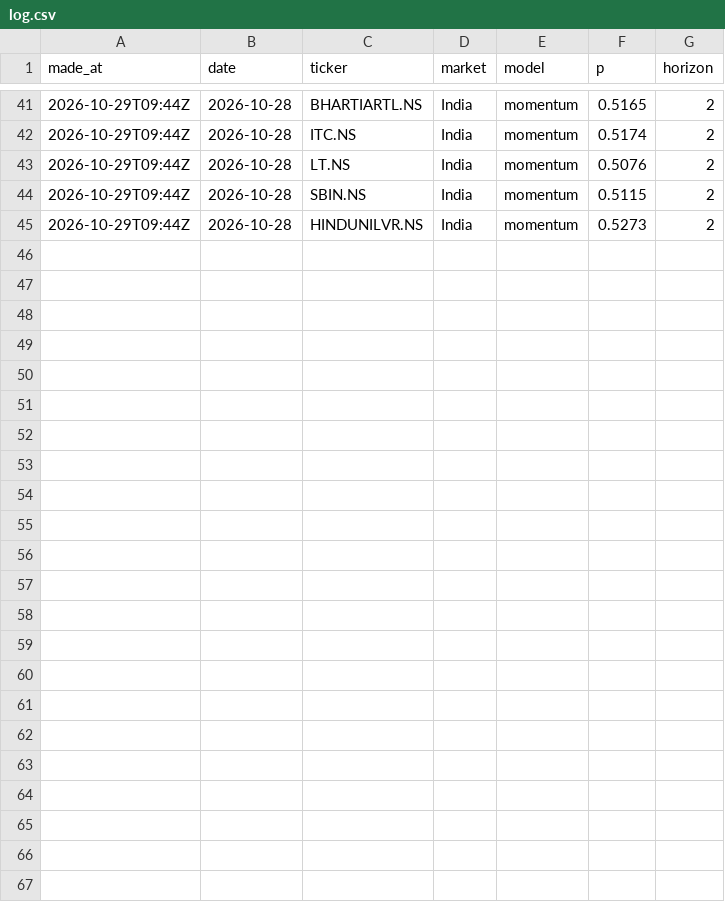
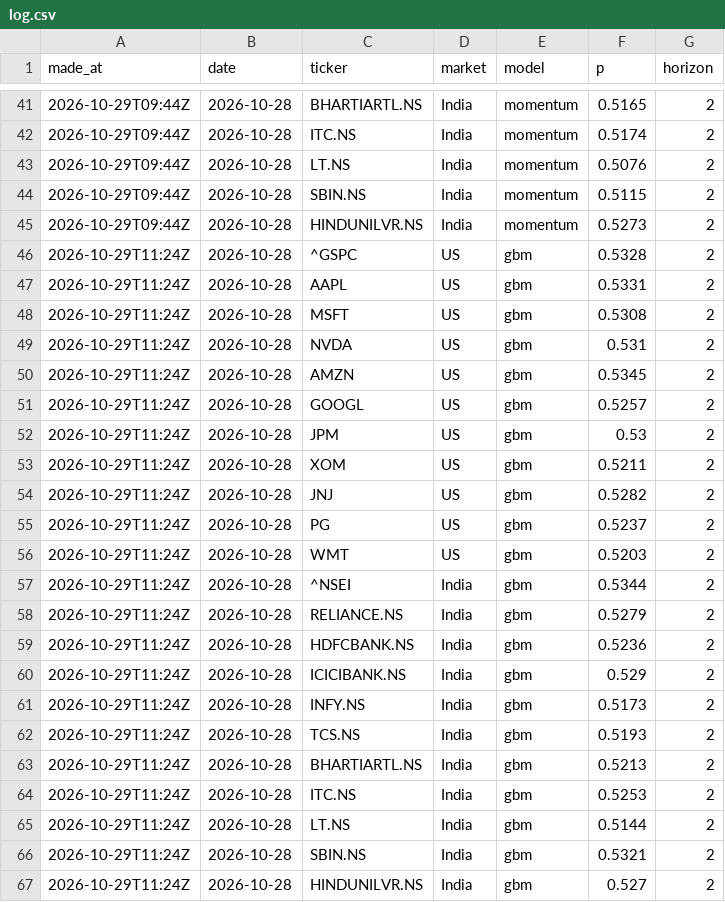
Before and after one commit to Prabhupadhar/marketresearch, a CSV file: forecasts/log.csv, drawn as a sheet; only a part is shown, gaps mark what is left out.

```diff
--- a/forecasts/log.csv
+++ b/forecasts/log.csv
@@ -45 +45,23 @@ made_at,date,ticker,market,model,p,horizon
 2026-10-29T09:44Z,2026-10-28,HINDUNILVR.NS,India,momentum,0.5273,2
+2026-10-29T11:24Z,2026-10-28,^GSPC,US,gbm,0.5328,2
+2026-10-29T11:24Z,2026-10-28,AAPL,US,gbm,0.5331,2
+2026-10-29T11:24Z,2026-10-28,MSFT,US,gbm,0.5308,2
+2026-10-29T11:24Z,2026-10-28,NVDA,US,gbm,0.531,2
+2026-10-29T11:24Z,2026-10-28,AMZN,US,gbm,0.5345,2
+2026-10-29T11:24Z,2026-10-28,GOOGL,US,gbm,0.5257,2
+2026-10-29T11:24Z,2026-10-28,JPM,US,gbm,0.53,2
+2026-10-29T11:24Z,2026-10-28,XOM,US,gbm,0.5211,2
+2026-10-29T11:24Z,2026-10-28,JNJ,US,gbm,0.5282,2
+2026-10-29T11:24Z,2026-10-28,PG,US,gbm,0.5237,2
+2026-10-29T11:24Z,2026-10-28,WMT,US,gbm,0.5203,2
+2026-10-29T11:24Z,2026-10-28,^NSEI,India,gbm,0.5344,2
+2026-10-29T11:24Z,2026-10-28,RELIANCE.NS,India,gbm,0.5279,2
+2026-10-29T11:24Z,2026-10-28,HDFCBANK.NS,India,gbm,0.5236,2
+2026-10-29T11:24Z,2026-10-28,ICICIBANK.NS,India,gbm,0.529,2
+2026-10-29T11:24Z,2026-10-28,INFY.NS,India,gbm,0.5173,2
+2026-10-29T11:24Z,2026-10-28,TCS.NS,India,gbm,0.5193,2
+2026-10-29T11:24Z,2026-10-28,BHARTIARTL.NS,India,gbm,0.5213,2
+2026-10-29T11:24Z,2026-10-28,ITC.NS,India,gbm,0.5253,2
+2026-10-29T11:24Z,2026-10-28,LT.NS,India,gbm,0.5144,2
+2026-10-29T11:24Z,2026-10-28,SBIN.NS,India,gbm,0.5321,2
+2026-10-29T11:24Z,2026-10-28,HINDUNILVR.NS,India,gbm,0.527,2
```
Also changed, not shown: 1 other file.
